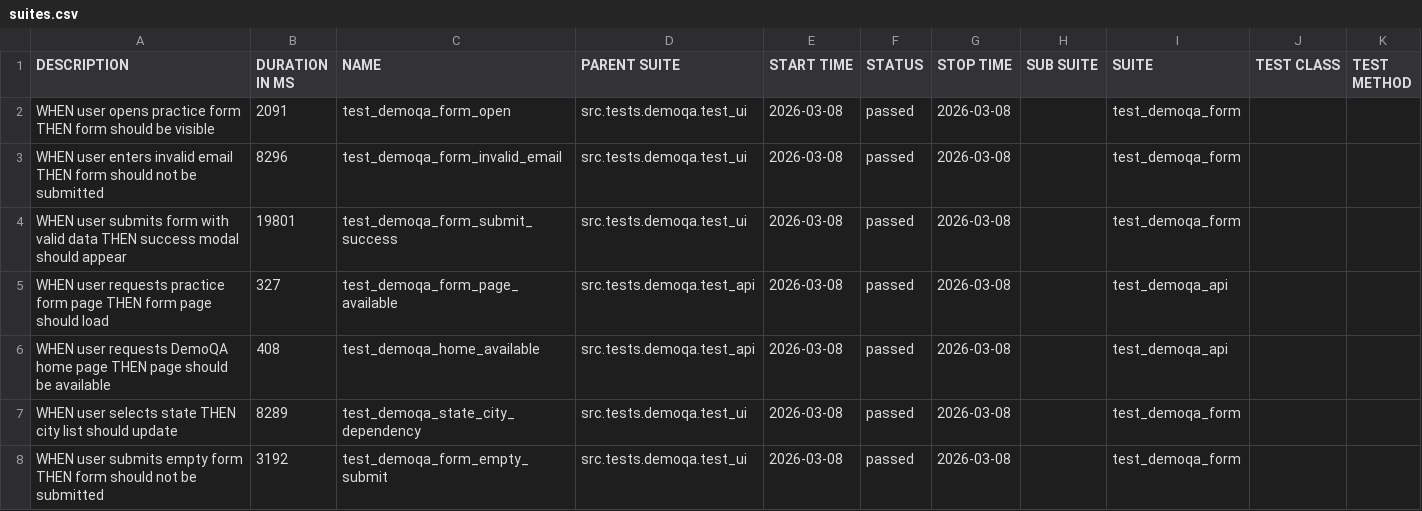
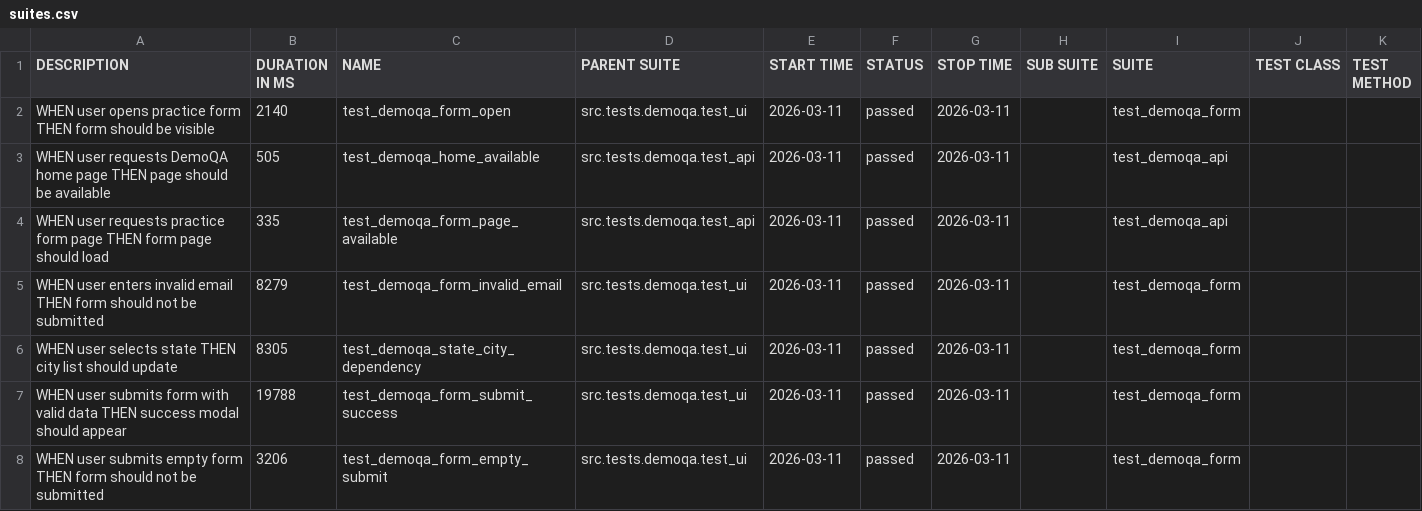
Before and after one commit to woofiwaffle/E2E-Testing-Framework, a CSV file: data/suites.csv, drawn as a sheet.

```diff
--- a/data/suites.csv
+++ b/data/suites.csv
@@ -1,8 +1,8 @@
 "DESCRIPTION","DURATION IN MS","NAME","PARENT SUITE","START TIME","STATUS","STOP TIME","SUB SUITE","SUITE","TEST CLASS","TEST METHOD"
-"WHEN user opens practice form THEN form should be visible","2091","test_demoqa_form_open","src.tests.demoqa.test_ui","2026-03-08","passed","2026-03-08","","test_demoqa_form","",""
-"WHEN user enters invalid email THEN form should not be submitted","8296","test_demoqa_form_invalid_email","src.tests.demoqa.test_ui","2026-03-08","passed","2026-03-08","","test_demoqa_form","",""
-"WHEN user submits form with valid data THEN success modal should appear","19801","test_demoqa_form_submit_success","src.tests.demoqa.test_ui","2026-03-08","passed","2026-03-08","","test_demoqa_form","",""
-"WHEN user requests practice form page THEN form page should load","327","test_demoqa_form_page_available","src.tests.demoqa.test_api","2026-03-08","passed","2026-03-08","","test_demoqa_api","",""
-"WHEN user requests DemoQA home page THEN page should be available","408","test_demoqa_home_available","src.tests.demoqa.test_api","2026-03-08","passed","2026-03-08","","test_demoqa_api","",""
-"WHEN user selects state THEN city list should update","8289","test_demoqa_state_city_dependency","src.tests.demoqa.test_ui","2026-03-08","passed","2026-03-08","","test_demoqa_form","",""
-"WHEN user submits empty form THEN form should not be submitted","3192","test_demoqa_form_empty_submit","src.tests.demoqa.test_ui","2026-03-08","passed","2026-03-08","","test_demoqa_form","",""
+"WHEN user opens practice form THEN form should be visible","2140","test_demoqa_form_open","src.tests.demoqa.test_ui","2026-03-11","passed","2026-03-11","","test_demoqa_form","",""
+"WHEN user requests DemoQA home page THEN page should be available","505","test_demoqa_home_available","src.tests.demoqa.test_api","2026-03-11","passed","2026-03-11","","test_demoqa_api","",""
+"WHEN user requests practice form page THEN form page should load","335","test_demoqa_form_page_available","src.tests.demoqa.test_api","2026-03-11","passed","2026-03-11","","test_demoqa_api","",""
+"WHEN user enters invalid email THEN form should not be submitted","8279","test_demoqa_form_invalid_email","src.tests.demoqa.test_ui","2026-03-11","passed","2026-03-11","","test_demoqa_form","",""
+"WHEN user selects state THEN city list should update","8305","test_demoqa_state_city_dependency","src.tests.demoqa.test_ui","2026-03-11","passed","2026-03-11","","test_demoqa_form","",""
+"WHEN user submits form with valid data THEN success modal should appear","19788","test_demoqa_form_submit_success","src.tests.demoqa.test_ui","2026-03-11","passed","2026-03-11","","test_demoqa_form","",""
+"WHEN user submits empty form THEN form should not be submitted","3206","test_demoqa_form_empty_submit","src.tests.demoqa.test_ui","2026-03-11","passed","2026-03-11","","test_demoqa_form","",""
```
Also changed, not shown: 57 other files.
